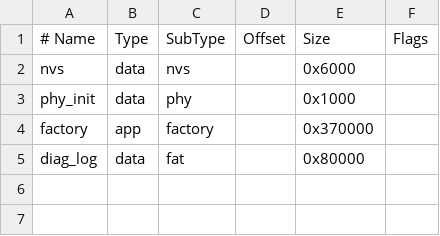
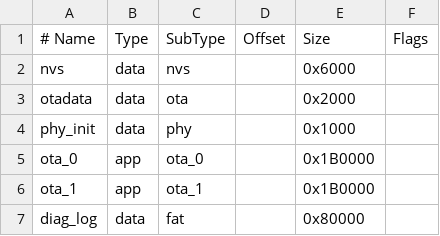
Before and after one commit to Listener-ai-Macau/Listener-Firmware, a CSV file: partitions.csv, drawn as a sheet.

Commit message:
Add firmware OTA partition and rollback manager

```diff
--- a/partitions.csv
+++ b/partitions.csv
@@ -2,4 +2,6 @@
 nvs,          data, nvs,      ,         0x6000,
+otadata,      data, ota,      ,         0x2000,
 phy_init,     data, phy,      ,         0x1000,
-factory,      app,  factory,  ,         0x370000,
+ota_0,        app,  ota_0,    ,         0x1B0000,
+ota_1,        app,  ota_1,    ,         0x1B0000,
 diag_log,     data, fat,      ,         0x80000,
```
Also changed, not shown: 22 other files.
